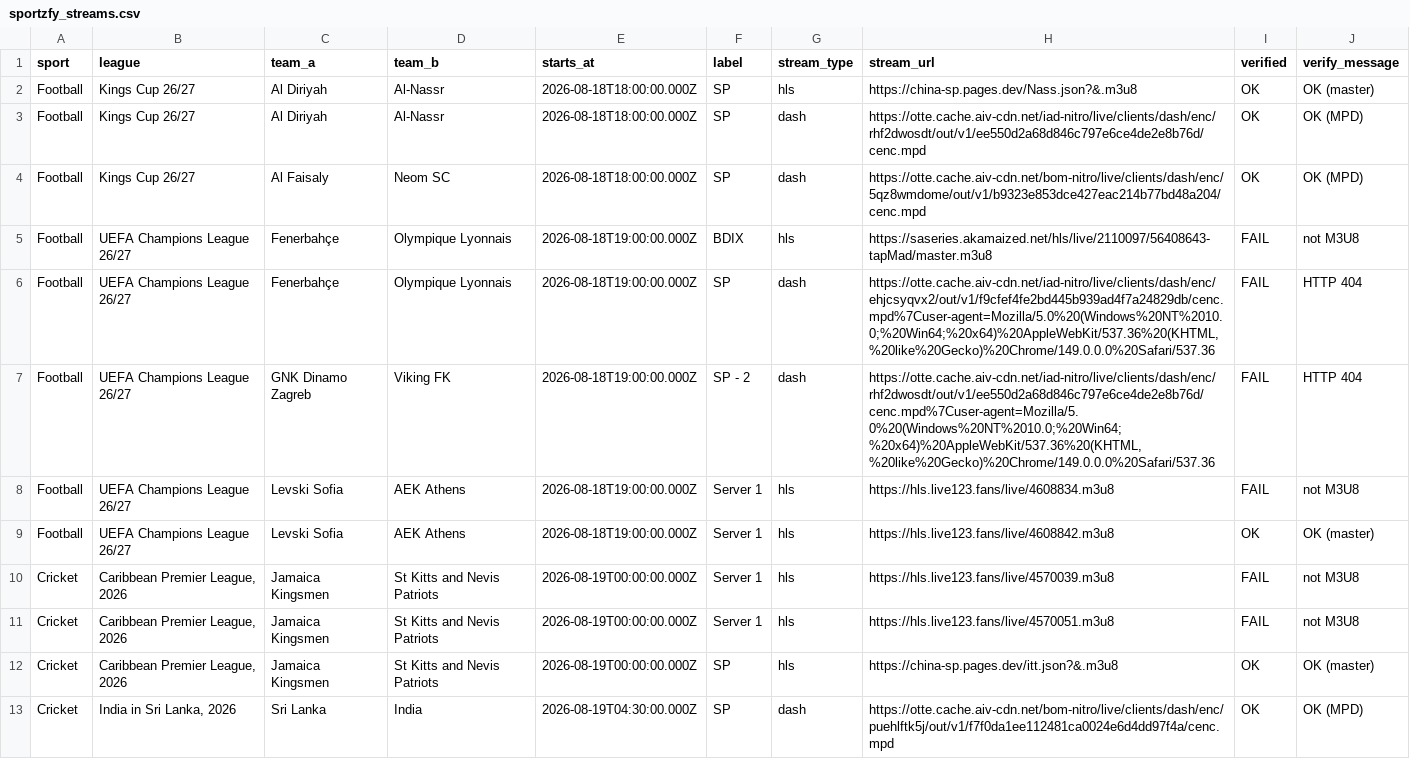
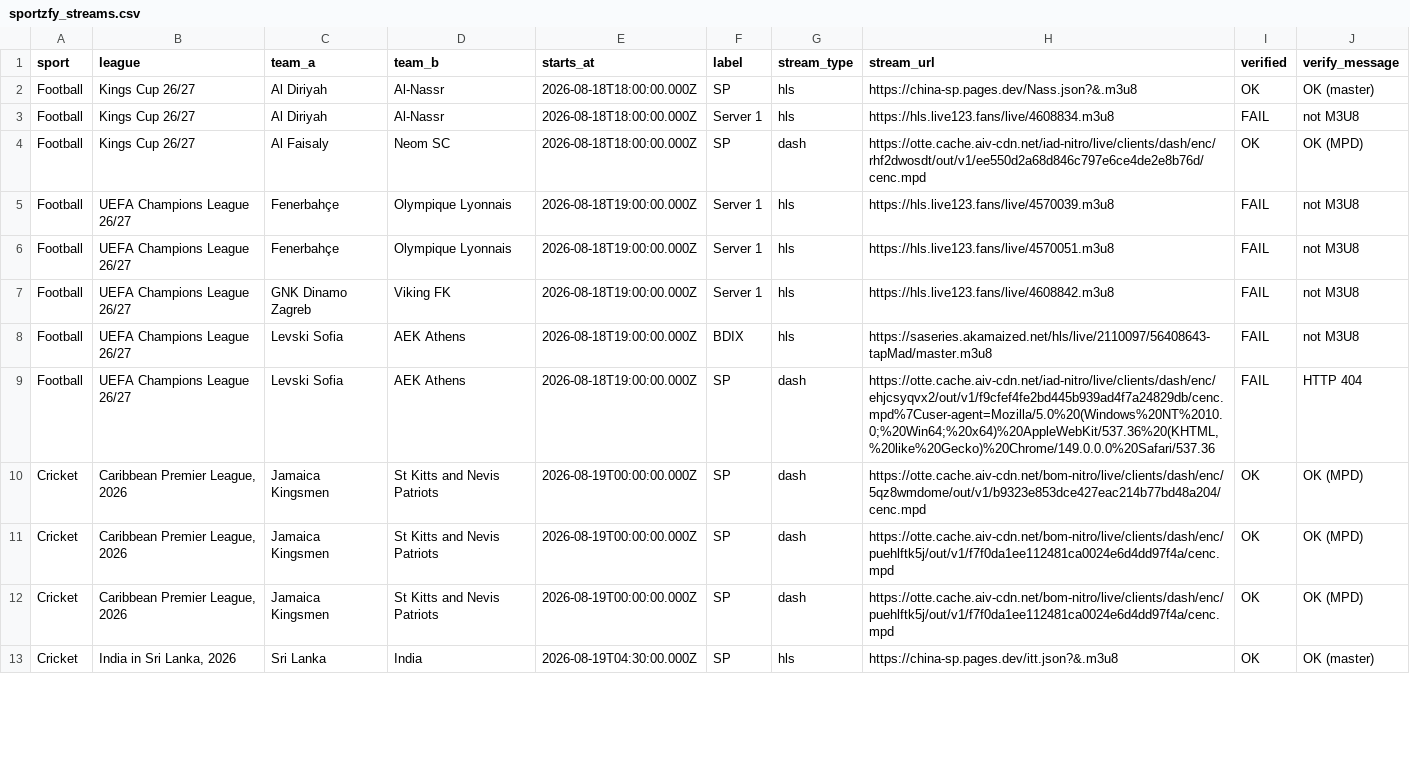
Before and after one commit to khadembd/sportzfy-playlist, a CSV file: output/sportzfy_streams.csv, drawn as a sheet; only a part is shown; the diff covers the shown part only.

```diff
--- a/output/sportzfy_streams.csv
+++ b/output/sportzfy_streams.csv
@@ -2,12 +2,12 @@ sport,league,team_a,team_b,starts_at,label,stream_type,stream_url,verified,verif
 "Football","Kings Cup 26/27","Al Diriyah","Al-Nassr","2026-08-18T18:00:00.000Z","SP","hls","https://china-sp.pages.dev/Nass.json?&.m3u8","OK","OK (master)"
-"Football","Kings Cup 26/27","Al Diriyah","Al-Nassr","2026-08-18T18:00:00.000Z","SP","dash","https://otte.cache.aiv-cdn.net/iad-nitro/live/clients/dash/enc/rhf2dwosdt/out/v1/ee550d2a68d846c797e6ce4de2e8b76d/cenc.mpd","OK","OK (MPD)"
-"Football","Kings Cup 26/27","Al Faisaly","Neom SC","2026-08-18T18:00:00.000Z","SP","dash","https://otte.cache.aiv-cdn.net/bom-nitro/live/clients/dash/enc/5qz8wmdome/out/v1/b9323e853dce427eac214b77bd48a204/cenc.mpd","OK","OK (MPD)"
-"Football","UEFA Champions League 26/27","Fenerbahçe","Olympique Lyonnais","2026-08-18T19:00:00.000Z","BDIX","hls","https://saseries.akamaized.net/hls/live/2110097/56408643-tapMad/master.m3u8","FAIL","not M3U8"
-"Football","UEFA Champions League 26/27","Fenerbahçe","Olympique Lyonnais","2026-08-18T19:00:00.000Z","SP","dash","https://otte.cache.aiv-cdn.net/iad-nitro/live/clients/dash/enc/ehjcsyqvx2/out/v1/f9cfef4fe2bd445b939ad4f7a24829db/cenc.mpd%7Cuser-agent=Mozilla/5.0%20(Windows%20NT%2010.0;%20Win64;%20x64)%20AppleWebKit/537.36%20(KHTML,%20like%20Gecko)%20Chrome/149.0.0.0%20Safari/537.36","FAIL","HTTP 404"
-"Football","UEFA Champions League 26/27","GNK Dinamo Zagreb","Viking FK","2026-08-18T19:00:00.000Z","SP - 2","dash","https://otte.cache.aiv-cdn.net/iad-nitro/live/clients/dash/enc/rhf2dwosdt/out/v1/ee550d2a68d846c797e6ce4de2e8b76d/cenc.mpd%7Cuser-agent=Mozilla/5.0%20(Windows%20NT%2010.0;%20Win64;%20x64)%20AppleWebKit/537.36%20(KHTML,%20like%20Gecko)%20Chrome/149.0.0.0%20Safari/537.36","FAIL","HTTP 404"
-"Football","UEFA Champions League 26/27","Levski Sofia","AEK Athens","2026-08-18T19:00:00.000Z","Server 1","hls","https://hls.live123.fans/live/4608834.m3u8","FAIL","not M3U8"
-"Football","UEFA Champions League 26/27","Levski Sofia","AEK Athens","2026-08-18T19:00:00.000Z","Server 1","hls","https://hls.live123.fans/live/4608842.m3u8","OK","OK (master)"
-"Cricket","Caribbean Premier League, 2026","Jamaica Kingsmen","St Kitts and Nevis Patriots","2026-08-19T00:00:00.000Z","Server 1","hls","https://hls.live123.fans/live/4570039.m3u8","FAIL","not M3U8"
-"Cricket","Caribbean Premier League, 2026","Jamaica Kingsmen","St Kitts and Nevis Patriots","2026-08-19T00:00:00.000Z","Server 1","hls","https://hls.live123.fans/live/4570051.m3u8","FAIL","not M3U8"
-"Cricket","Caribbean Premier League, 2026","Jamaica Kingsmen","St Kitts and Nevis Patriots","2026-08-19T00:00:00.000Z","SP","hls","https://china-sp.pages.dev/itt.json?&.m3u8","OK","OK (master)"
-"Cricket","India in Sri Lanka, 2026","Sri Lanka","India","2026-08-19T04:30:00.000Z","SP","dash","https://otte.cache.aiv-cdn.net/bom-nitro/live/clients/dash/enc/puehlftk5j/out/v1/f7f0da1ee112481ca0024e6d4dd97f4a/cenc.mpd","OK","OK (MPD)"
+"Football","Kings Cup 26/27","Al Diriyah","Al-Nassr","2026-08-18T18:00:00.000Z","Server 1","hls","https://hls.live123.fans/live/4608834.m3u8","FAIL","not M3U8"
+"Football","Kings Cup 26/27","Al Faisaly","Neom SC","2026-08-18T18:00:00.000Z","SP","dash","https://otte.cache.aiv-cdn.net/iad-nitro/live/clients/dash/enc/rhf2dwosdt/out/v1/ee550d2a68d846c797e6ce4de2e8b76d/cenc.mpd","OK","OK (MPD)"
+"Football","UEFA Champions League 26/27","Fenerbahçe","Olympique Lyonnais","2026-08-18T19:00:00.000Z","Server 1","hls","https://hls.live123.fans/live/4570039.m3u8","FAIL","not M3U8"
+"Football","UEFA Champions League 26/27","Fenerbahçe","Olympique Lyonnais","2026-08-18T19:00:00.000Z","Server 1","hls","https://hls.live123.fans/live/4570051.m3u8","FAIL","not M3U8"
+"Football","UEFA Champions League 26/27","GNK Dinamo Zagreb","Viking FK","2026-08-18T19:00:00.000Z","Server 1","hls","https://hls.live123.fans/live/4608842.m3u8","FAIL","not M3U8"
+"Football","UEFA Champions League 26/27","Levski Sofia","AEK Athens","2026-08-18T19:00:00.000Z","BDIX","hls","https://saseries.akamaized.net/hls/live/2110097/56408643-tapMad/master.m3u8","FAIL","not M3U8"
+"Football","UEFA Champions League 26/27","Levski Sofia","AEK Athens","2026-08-18T19:00:00.000Z","SP","dash","https://otte.cache.aiv-cdn.net/iad-nitro/live/clients/dash/enc/ehjcsyqvx2/out/v1/f9cfef4fe2bd445b939ad4f7a24829db/cenc.mpd%7Cuser-agent=Mozilla/5.0%20(Windows%20NT%2010.0;%20Win64;%20x64)%20AppleWebKit/537.36%20(KHTML,%20like%20Gecko)%20Chrome/149.0.0.0%20Safari/537.36","FAIL","HTTP 404"
+"Cricket","Caribbean Premier League, 2026","Jamaica Kingsmen","St Kitts and Nevis Patriots","2026-08-19T00:00:00.000Z","SP","dash","https://otte.cache.aiv-cdn.net/bom-nitro/live/clients/dash/enc/5qz8wmdome/out/v1/b9323e853dce427eac214b77bd48a204/cenc.mpd","OK","OK (MPD)"
+"Cricket","Caribbean Premier League, 2026","Jamaica Kingsmen","St Kitts and Nevis Patriots","2026-08-19T00:00:00.000Z","SP","dash","https://otte.cache.aiv-cdn.net/bom-nitro/live/clients/dash/enc/puehlftk5j/out/v1/f7f0da1ee112481ca0024e6d4dd97f4a/cenc.mpd","OK","OK (MPD)"
+"Cricket","Caribbean Premier League, 2026","Jamaica Kingsmen","St Kitts and Nevis Patriots","2026-08-19T00:00:00.000Z","SP","dash","https://otte.cache.aiv-cdn.net/bom-nitro/live/clients/dash/enc/puehlftk5j/out/v1/f7f0da1ee112481ca0024e6d4dd97f4a/cenc.mpd","OK","OK (MPD)"
+"Cricket","India in Sri Lanka, 2026","Sri Lanka","India","2026-08-19T04:30:00.000Z","SP","hls","https://china-sp.pages.dev/itt.json?&.m3u8","OK","OK (master)"
```
Also changed, not shown: 4 added rows, 4 removed rows and 60 edited cells elsewhere in this file, 9 other files.
